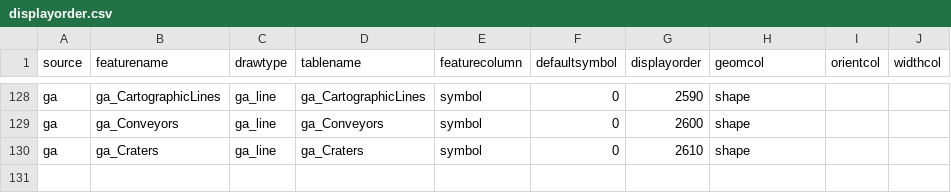
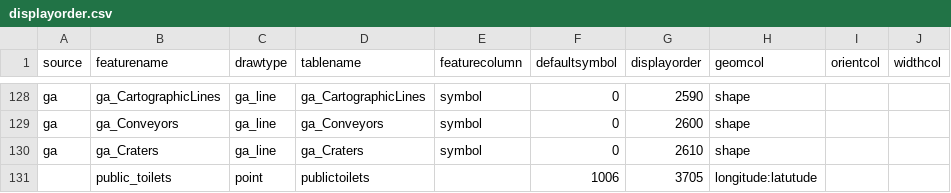
Before and after one commit to kjpye/maps, a CSV file: import/displayorder.csv, drawn as a sheet; only a part is shown, gaps mark what is left out.

```diff
--- a/import/displayorder.csv
+++ b/import/displayorder.csv
@@ -130 +130,2 @@ ga,ga_Conveyors,ga_line,ga_Conveyors,symbol,0,2600,shape,"",""
 ga,ga_Craters,ga_line,ga_Craters,symbol,0,2610,shape,"",""
+,public_toilets,point,publictoilets,,1006,3705,longitude:latutude,"",""
```
Also changed, not shown: 27 other files.
